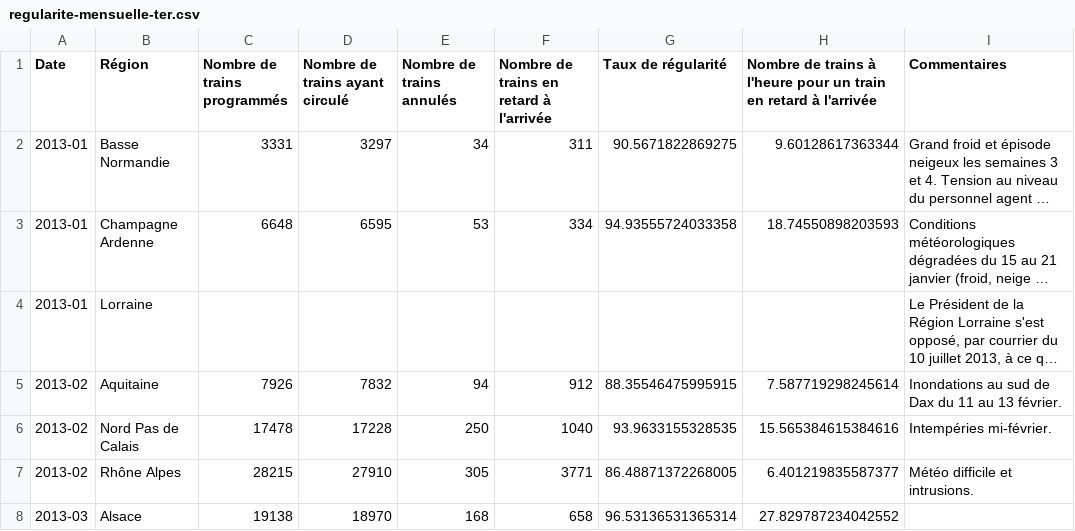
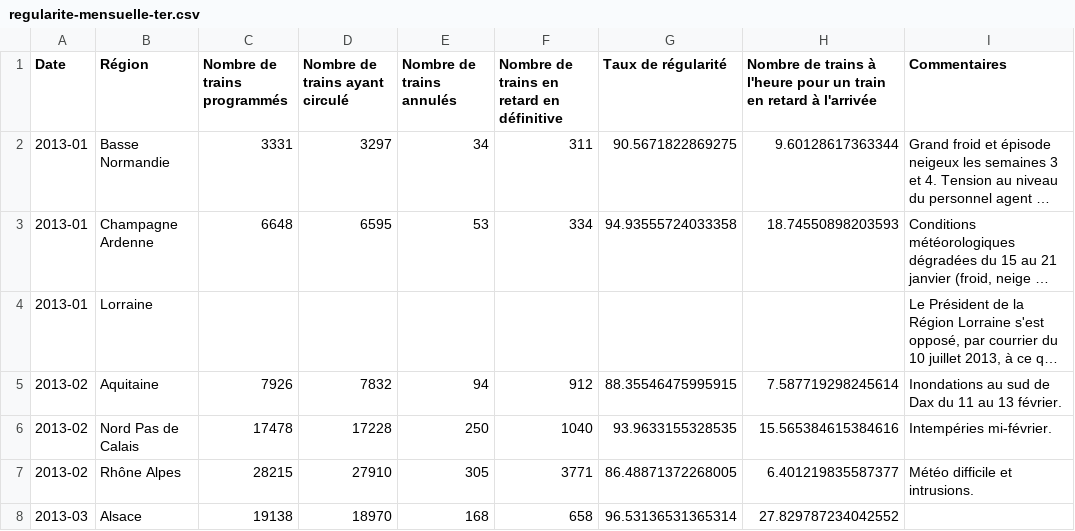
Before and after one commit to Lithos-Yoshi/Projet_Python_S4_SNCF, a CSV file: regularite-mensuelle-ter.csv, drawn as a sheet; only a part is shown; long unchanged cells end in …; the diff names each change by its address in the sheet, - before the commit and + after, or states it on an @@ line.

```diff
--- a/regularite-mensuelle-ter.csv
+++ b/regularite-mensuelle-ter.csv
-F1: Nombre de trains en retard à l'arrivée
+F1: Nombre de trains en retard en définitive
```
Also changed, not shown: 5 other files.
